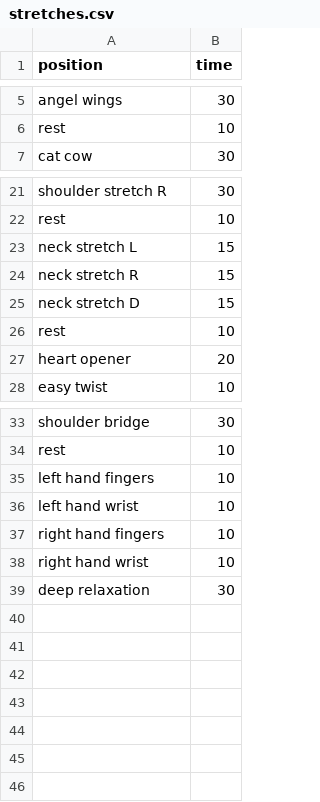
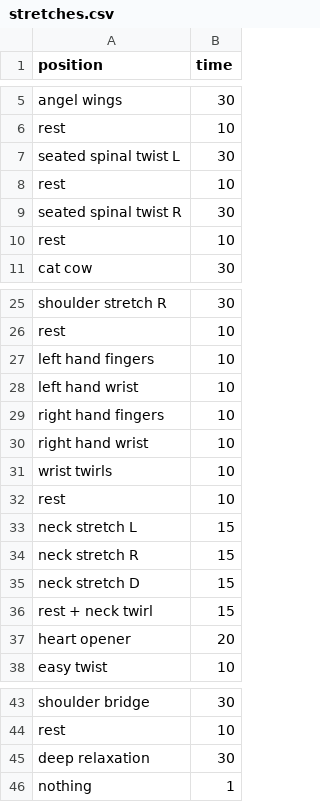
Before and after one commit to EvanRoe/stretchTimer, a CSV file: stretches.csv, drawn as a sheet; only a part is shown, gaps mark what is left out.

Commit message:
added lower back stretch, next stretch, tweaked beeps

```diff
--- a/stretches.csv
+++ b/stretches.csv
@@ -6,2 +6,6 @@ angel wings,30
 rest,10
+seated spinal twist L,30
+rest,10
+seated spinal twist R,30
+rest,10
 cat cow,30
@@ -22,2 +26,8 @@ shoulder stretch R,30
 rest,10
+left hand fingers,10
+left hand wrist,10
+right hand fingers,10
+right hand wrist,10
+wrist twirls, 10
+rest,10
 neck stretch L,15
@@ -25,3 +35,3 @@ neck stretch R,15
 neck stretch D,15
-rest,10
+rest + neck twirl,15
 heart opener,20
@@ -34,6 +44,3 @@ shoulder bridge,30
 rest,10
-left hand fingers,10
-left hand wrist,10
-right hand fingers,10
-right hand wrist,10
 deep relaxation,30
+nothing,1
```
Also changed, not shown: 1 other file.
